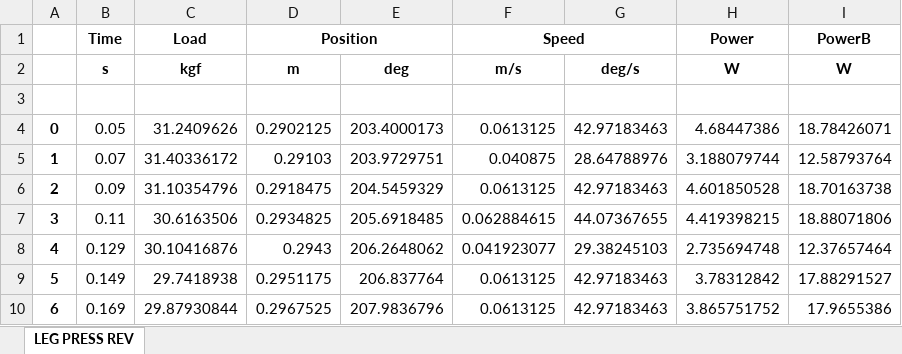
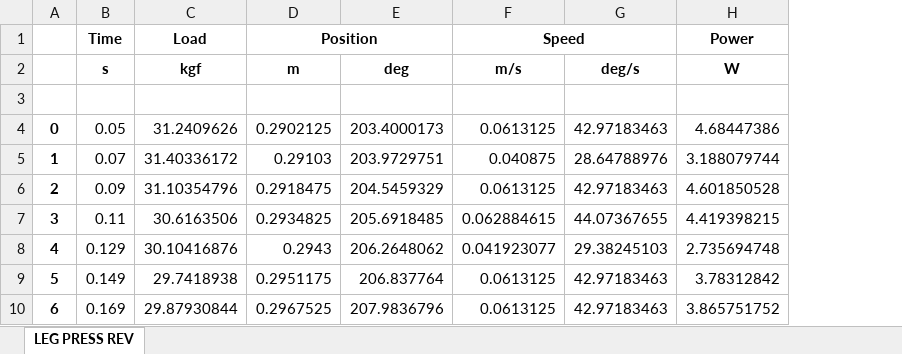
Before and after one commit to ZofTG/bioreader, an Excel workbook: example_data/converted.xlsx, sheet LEG PRESS REV, drawn as a sheet; only a part is shown; values as stored, in another font and other column widths than the file's, no borders; charts and pictures not drawn; the diff names each change by its address in the sheet, - before the commit and + after, or states it on an @@ line.

```diff
--- a/example_data/converted.xlsx (sheet LEG PRESS REV)
+++ b/example_data/converted.xlsx (sheet LEG PRESS REV)
-column I (PowerB), rows 2-10: W |  | 18.78426071 | 12.58793764 | 18.70163738 | 18.88071806 | 12.37657464 | 17.88291527 | 17.9655386
```
Also changed, not shown: charts or pictures, 4 other files.
